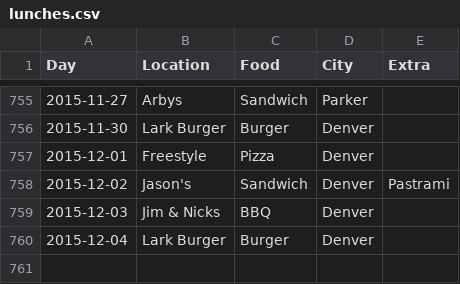
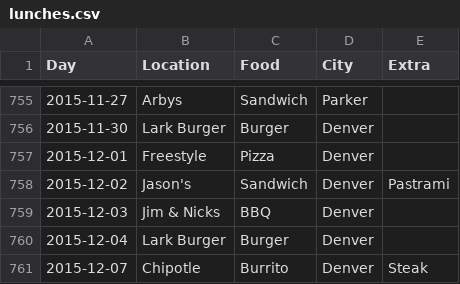
Before and after one commit to terrbearCodes/data, a CSV file: lunches.csv, drawn as a sheet; only a part is shown, gaps mark what is left out; the diff names each change by its address in the sheet, - before the commit and + after, or states it on an @@ line.

Commit message:
Update lunches.csv

```diff
--- a/lunches.csv
+++ b/lunches.csv
+row 761: 2015-12-07 | Chipotle | Burrito | Denver | Steak
```
